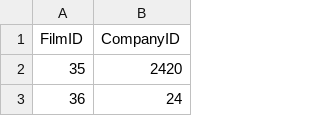
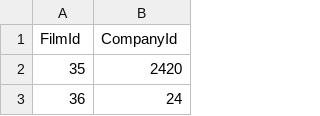
Before and after one commit to International-Fairy-Tale-Filmography/data, a CSV file: csv/CompanyFilm.csv, drawn as a sheet; only a part is shown.

```diff
--- a/csv/CompanyFilm.csv
+++ b/csv/CompanyFilm.csv
@@ -1,2 +1,2 @@
-FilmID,CompanyID
+FilmId,CompanyId
 35,2420
```
Also changed, not shown: csv/Company.csv, csv/Country.csv, 9 other files.
